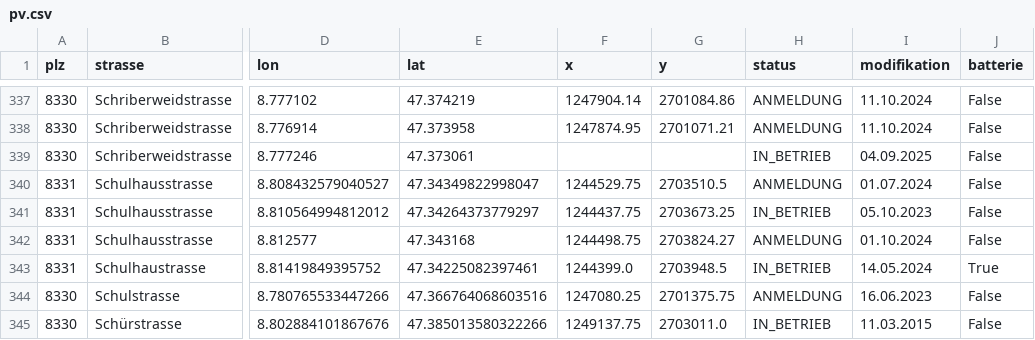
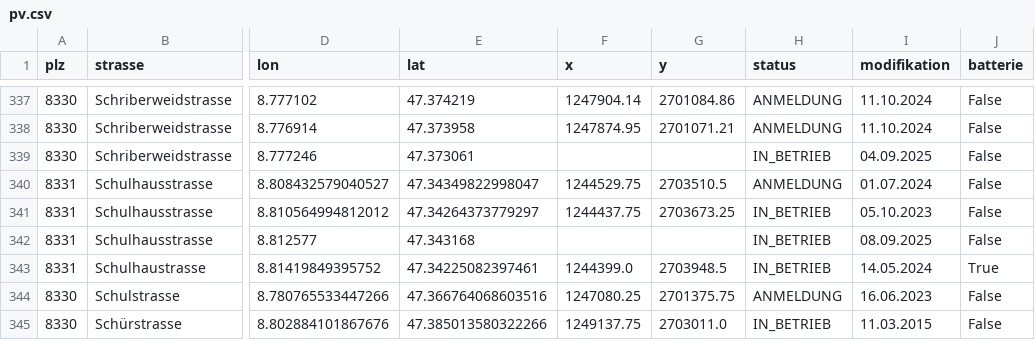
Before and after one commit to loeti82/firemap, a CSV file: pv.csv, drawn as a sheet; only a part is shown, gaps mark what is left out; the diff names each change by its address in the sheet, - before the commit and + after, or states it on an @@ line.

Commit message:
Schulhausstrasse,25

```diff
--- a/pv.csv
+++ b/pv.csv
-F342 (x): 1244498.75
+F342 (x): (empty)
-G342 (y): 2703824.27
+G342 (y): (empty)
-H342 (status): ANMELDUNG
+H342 (status): IN_BETRIEB
-I342 (modifikation): 01.10.2024
+I342 (modifikation): 08.09.2025
```
